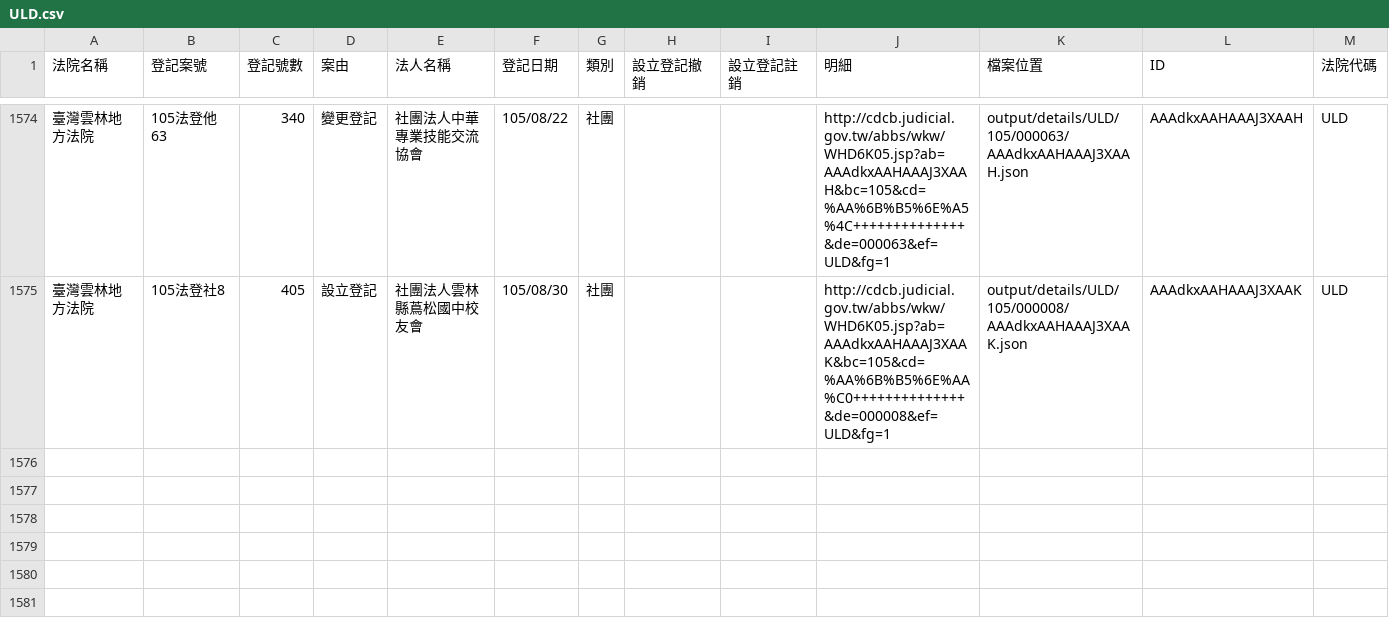
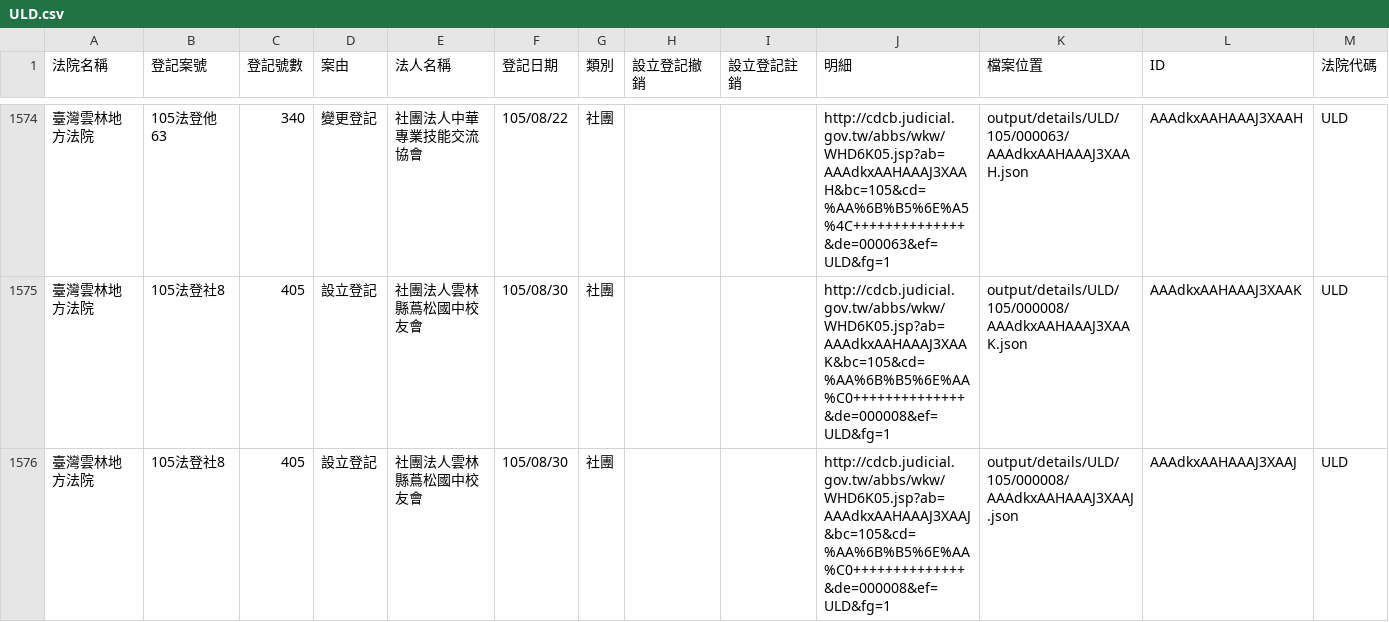
Before and after one commit to longhsiung/foundationtw, a CSV file: output/lists/ULD.csv, drawn as a sheet; only a part is shown, gaps mark what is left out; the diff names each change by its address in the sheet, - before the commit and + after, or states it on an @@ line.

```diff
--- a/output/lists/ULD.csv
+++ b/output/lists/ULD.csv
+row 1576: 臺灣雲林地方法院 | 105法登社8 | 405 | 設立登記 | 社團法人雲林縣蔦松國中校友會 | 105/08/30 | 社團 |  |  | http://cdcb.judicial.gov.tw/abbs/wkw/WHD6K05.jsp?ab=AAAdkxAAHAAAJ3XAAJ&bc=105&cd=%AA%6B%B5%6E%AA%C0++++++++++++++&de=000008&ef=ULD&fg=1 | output/details/ULD/105/000008/AAAdkxAAHAAAJ3XAAJ.json | AAAdkxAAHAAAJ3XAAJ | ULD
```
Also changed, not shown: output/lists/CHD.csv, output/lists/MLD.csv, 33 other files.
